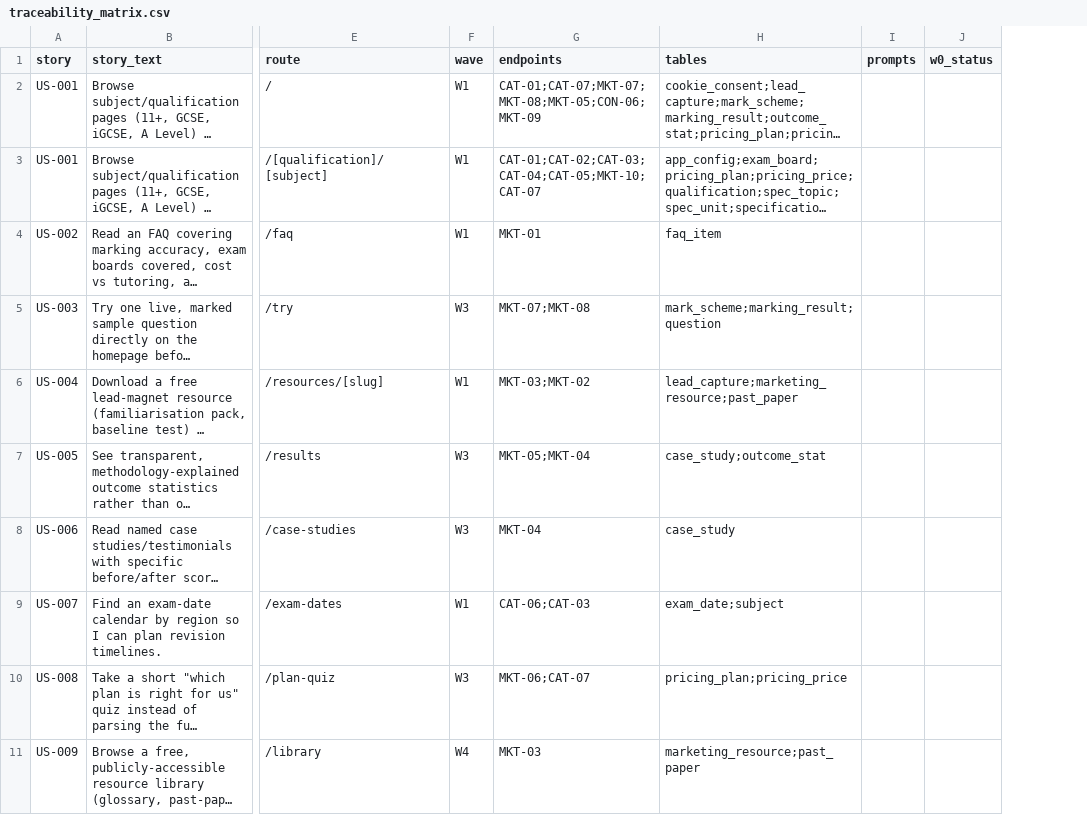
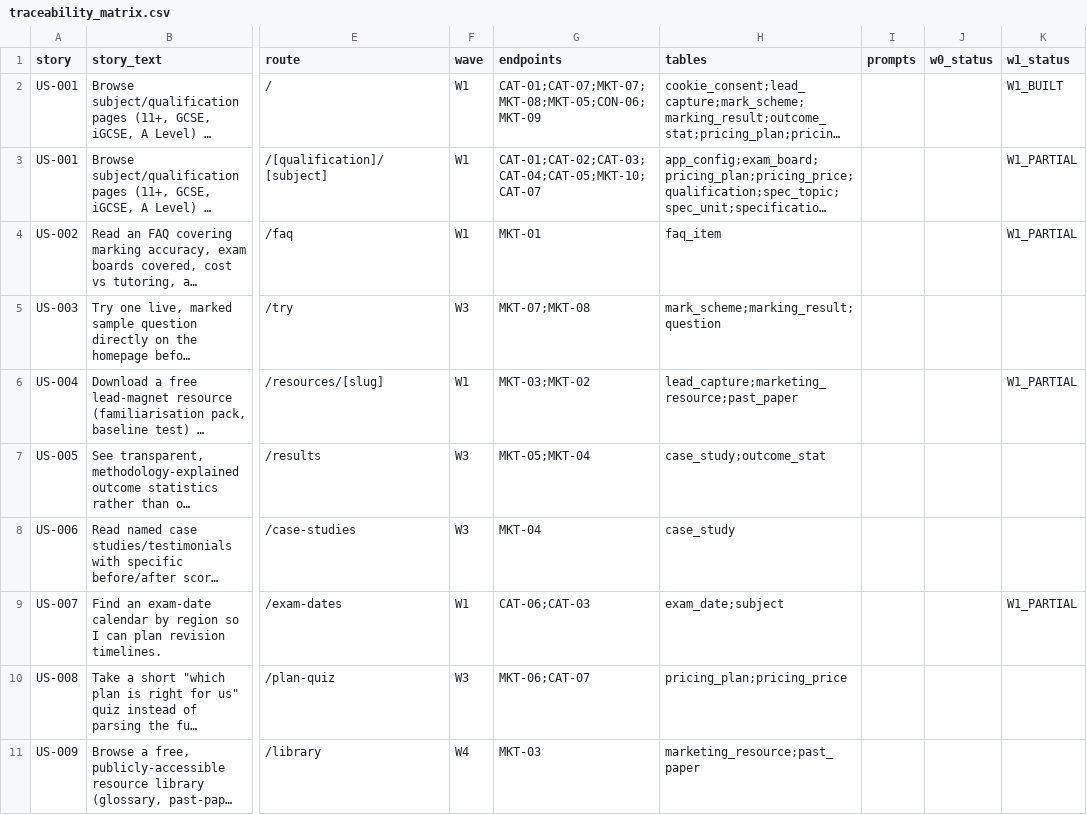
Before and after one commit to murtzamalik/online_Tutor, a CSV file: docs/traceability/traceability_matrix.csv, drawn as a sheet; only a part is shown, gaps mark what is left out; long unchanged cells end in …; the diff names each change by its address in the sheet, - before the commit and + after, or states it on an @@ line.

```diff
--- a/docs/traceability/traceability_matrix.csv
+++ b/docs/traceability/traceability_matrix.csv
+column K (w1_status), rows 2-9: W1_BUILT | W1_PARTIAL | W1_PARTIAL |  | W1_PARTIAL |  |  | W1_PARTIAL
```
Also changed, not shown: 2 other files.
